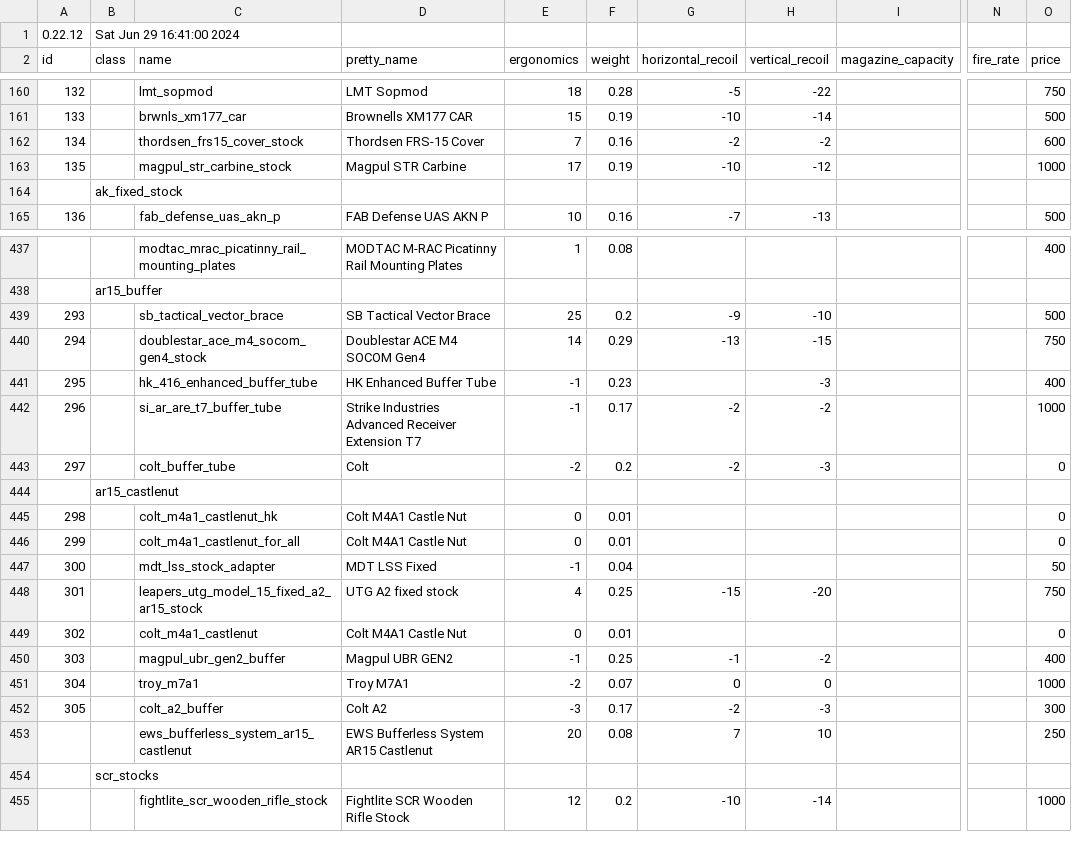
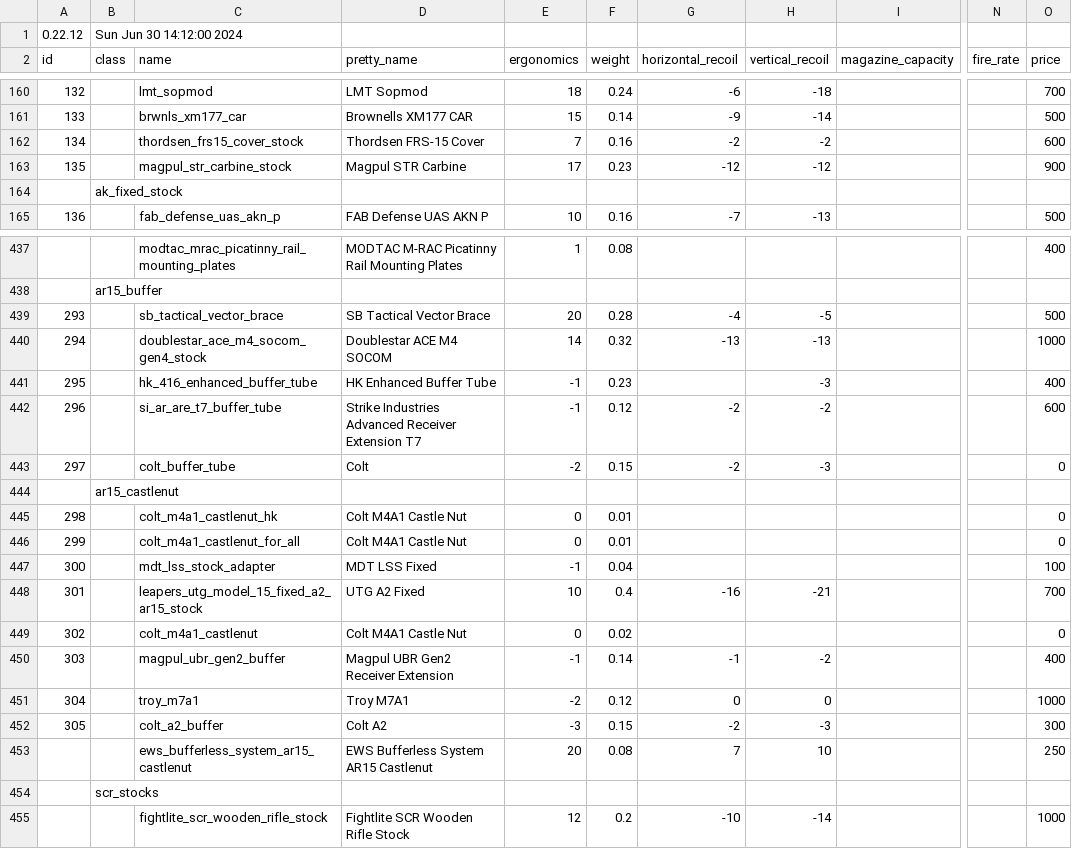
Before and after one commit to refact0r/deadline-balancing, a CSV file: testing.csv, drawn as a sheet; only a part is shown, gaps mark what is left out; the diff covers the shown part only; the diff names each change by its address in the sheet, - before the commit and + after, or states it on an @@ line.

Commit message:
test stock changes and add porting script

```diff
--- a/testing.csv
+++ b/testing.csv
-B1 (class): Sat Jun 29 16:41:00 2024
+B1 (class): Sun Jun 30 14:12:00 2024
-F160 (weight): 0.28
+F160 (weight): 0.24
-G160 (horizontal_recoil): -5
+G160 (horizontal_recoil): -6
-H160 (vertical_recoil): -22
+H160 (vertical_recoil): -18
-O160 (price): 750
+O160 (price): 700
-F161 (weight): 0.19
+F161 (weight): 0.14
-G161 (horizontal_recoil): -10
+G161 (horizontal_recoil): -9
-F163 (weight): 0.19
+F163 (weight): 0.23
-G163 (horizontal_recoil): -10
+G163 (horizontal_recoil): -12
-O163 (price): 1000
+O163 (price): 900
-E439 (ergonomics): 25
+E439 (ergonomics): 20
-F439 (weight): 0.2
+F439 (weight): 0.28
-G439 (horizontal_recoil): -9
+G439 (horizontal_recoil): -4
-H439 (vertical_recoil): -10
+H439 (vertical_recoil): -5
-D440 (pretty_name): Doublestar ACE M4 SOCOM Gen4
+D440 (pretty_name): Doublestar ACE M4 SOCOM
-F440 (weight): 0.29
+F440 (weight): 0.32
-H440 (vertical_recoil): -15
+H440 (vertical_recoil): -13
-O440 (price): 750
+O440 (price): 1000
-F442 (weight): 0.17
+F442 (weight): 0.12
-O442 (price): 1000
+O442 (price): 600
-F443 (weight): 0.2
+F443 (weight): 0.15
-O447 (price): 50
+O447 (price): 100
-D448 (pretty_name): UTG A2 fixed stock
+D448 (pretty_name): UTG A2 Fixed
-E448 (ergonomics): 4
+E448 (ergonomics): 10
-F448 (weight): 0.25
+F448 (weight): 0.4
-G448 (horizontal_recoil): -15
+G448 (horizontal_recoil): -16
-H448 (vertical_recoil): -20
+H448 (vertical_recoil): -21
-O448 (price): 750
+O448 (price): 700
-F449 (weight): 0.01
+F449 (weight): 0.02
-D450 (pretty_name): Magpul UBR GEN2
+D450 (pretty_name): Magpul UBR Gen2 Receiver Extension
-F450 (weight): 0.25
+F450 (weight): 0.14
-F451 (weight): 0.07
+F451 (weight): 0.12
-F452 (weight): 0.17
+F452 (weight): 0.15
```
Also changed, not shown: 85 edited cells elsewhere in this file, 1 other file.
